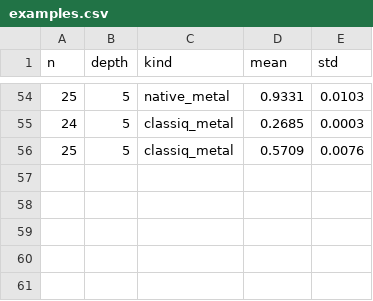
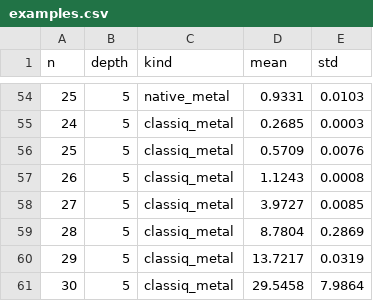
Before and after one commit to vivanwin/cudaq-metal, a CSV file: benchmarks/results/examples.csv, drawn as a sheet; only a part is shown, gaps mark what is left out.

```diff
--- a/benchmarks/results/examples.csv
+++ b/benchmarks/results/examples.csv
@@ -56 +56,6 @@ n,depth,kind,mean,std
 25,5,classiq_metal,0.5709,0.0076
+26,5,classiq_metal,1.1243,0.0008
+27,5,classiq_metal,3.9727,0.0085
+28,5,classiq_metal,8.7804,0.2869
+29,5,classiq_metal,13.7217,0.0319
+30,5,classiq_metal,29.5458,7.9864
```
Also changed, not shown: 2 other files.
